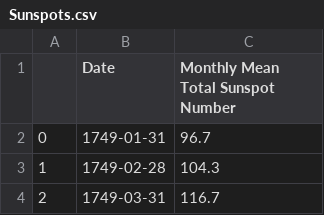
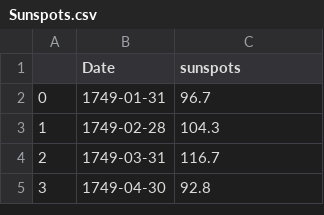
Before and after one commit to czyjtu/time-series-forecasting, a CSV file: data/Sunspots.csv, drawn as a sheet; only a part is shown; the shorter side is filled out with more unchanged rows.

Commit message:
utils for loading datasets and simple API for different forecasting models

```diff
--- a/data/Sunspots.csv
+++ b/data/Sunspots.csv
@@ -1,2 +1,2 @@
-,Date,Monthly Mean Total Sunspot Number
+,Date,sunspots
 0,1749-01-31,96.7
```
Also changed, not shown: 4 other files.
